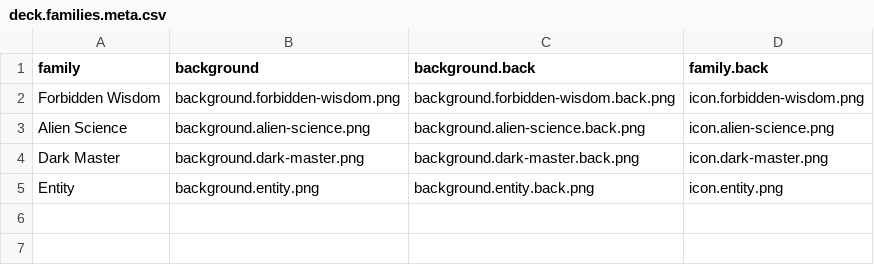
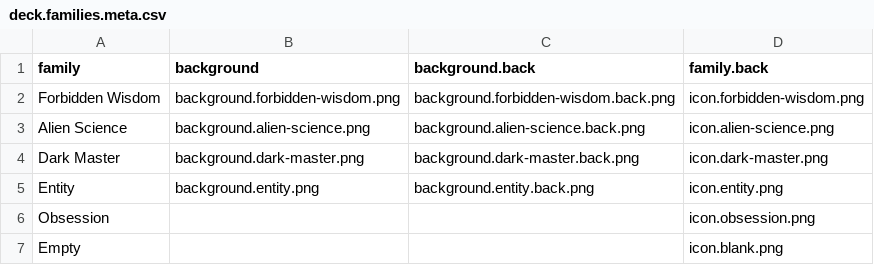
Before and after one commit to 9thcirclegames/wisdom-of-cthulhu, a CSV file: data/deck.families.meta.csv, drawn as a sheet; the diff names each change by its address in the sheet, - before the commit and + after, or states it on an @@ line.

Commit message:
added research/obsession cards

```diff
--- a/data/deck.families.meta.csv
+++ b/data/deck.families.meta.csv
+row 6: Obsession |  |  | icon.obsession.png
+row 7: Empty |  |  | icon.blank.png
```
Also changed, not shown: 6 other files.
